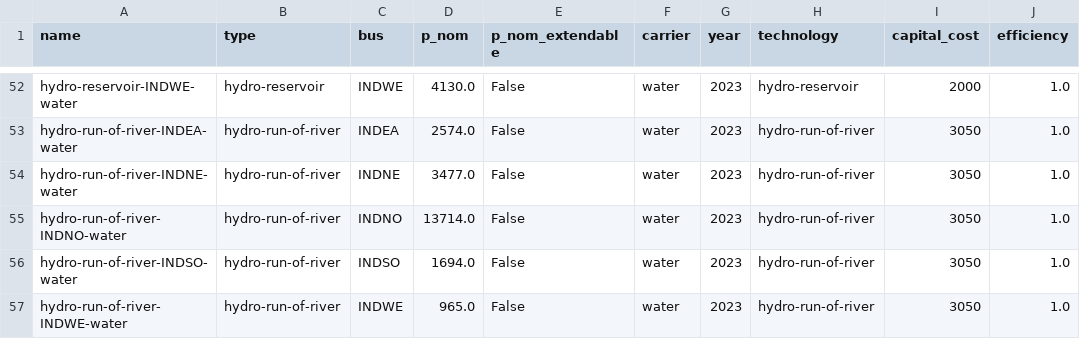
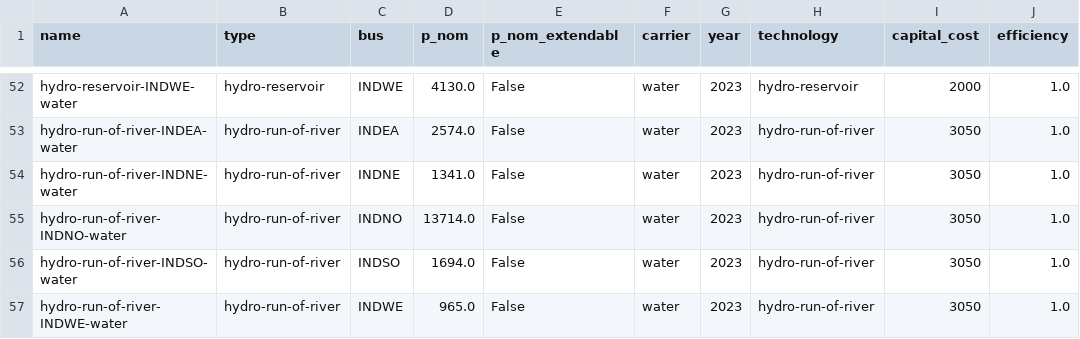
Before and after one commit to transition-zero/tza-pypsa, a CSV file: stock_models/India/generators.csv, drawn as a sheet; only a part is shown, gaps mark what is left out; the diff names each change by its address in the sheet, - before the commit and + after, or states it on an @@ line.

Commit message:
reverted links back to 97% efficiency. removed BTN generator

```diff
--- a/stock_models/India/generators.csv
+++ b/stock_models/India/generators.csv
-D54 (p_nom): 3477.0
+D54 (p_nom): 1341.0
```
Also changed, not shown: stock_models/India/links.csv.
